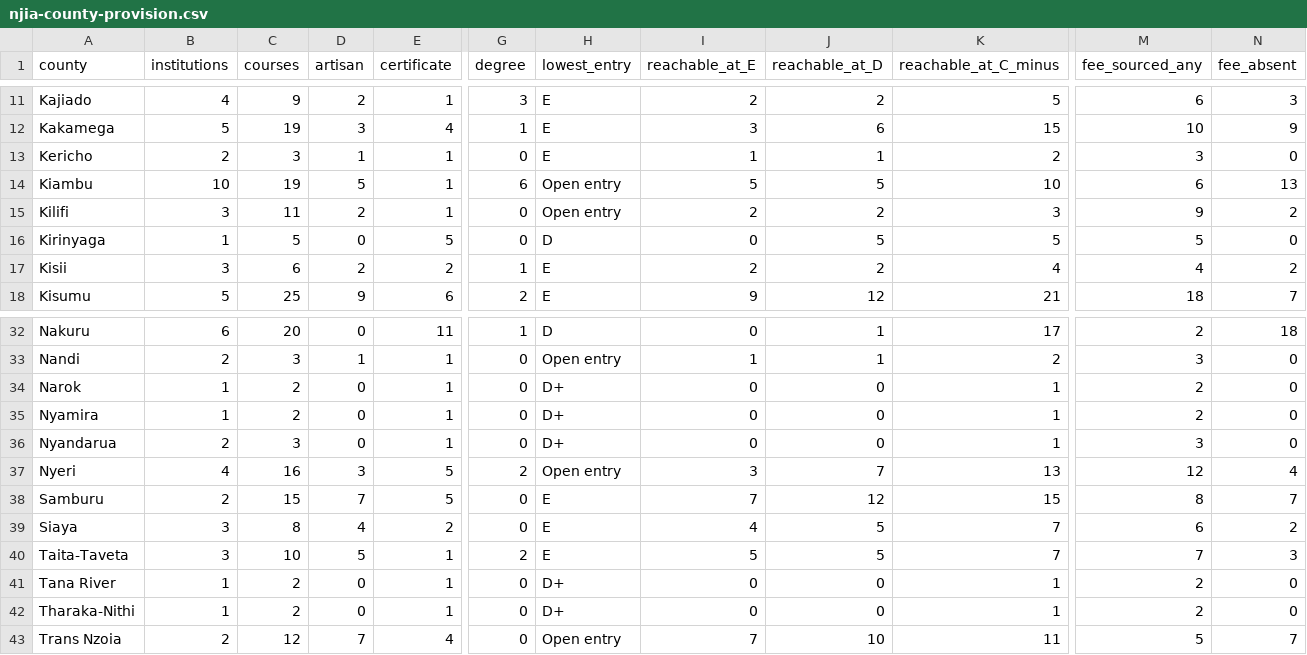
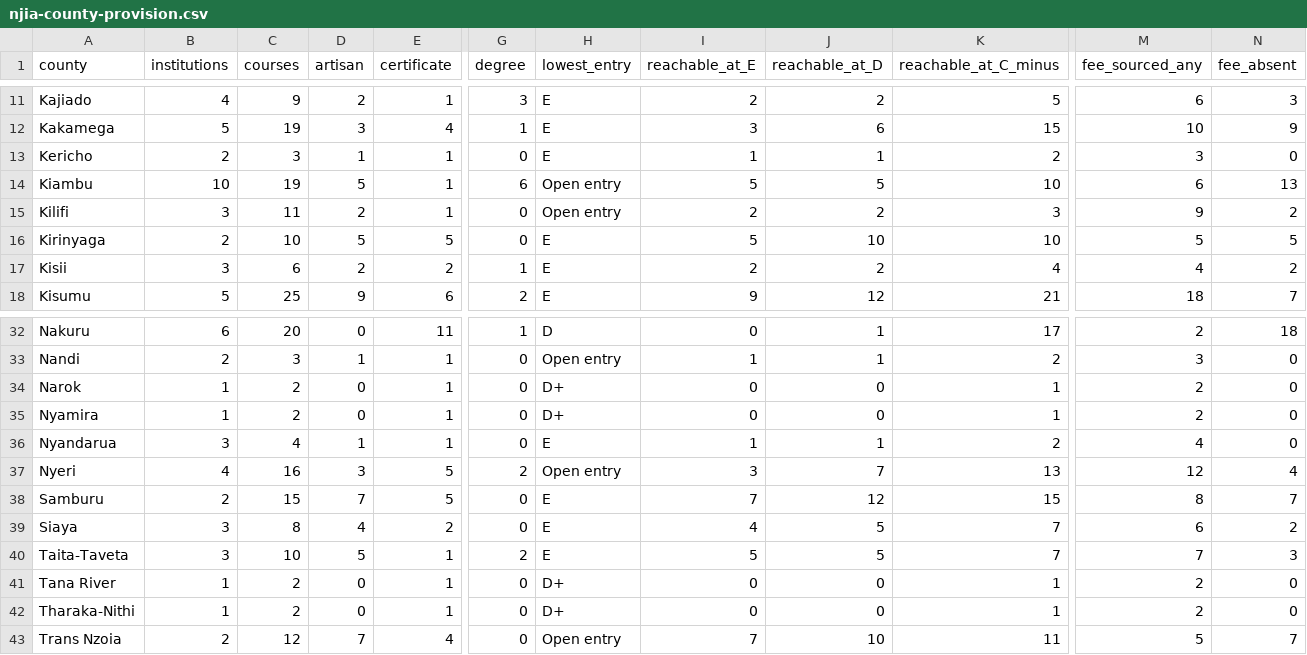
Before and after one commit to PapaDanico/Njia, a CSV file: analysis/njia-county-provision.csv, drawn as a sheet; only a part is shown, gaps mark what is left out; the diff names each change by its address in the sheet, - before the commit and + after, or states it on an @@ line.

Commit message:
Close Kirinyaga and Nyandarua, and record why four other counties would not close (#100)
Kirinyaga closed by Sagana Technical Training Institute — the first private
institution to close a county. Five artisan courses named in its published list,
and neither a fee nor an entry bar published, so the records carry a null fee
saying the institute publishes none (private, so the consolidated public-TVET
rate does not apply) and the KUCCPS national floor of E rather than a stricter
figure invented for it.

Nyandarua closed by Nyandarua National Polytechnic, publishing the familiar
artisan bar of "a KCPE or KCSE mean grade of D- and E".

Counties showing an E-grade learner nothing: 18 to 16, and 22 at the start of
this session.

Embu, Elgeyo-Marakwet, Wajir and Nakuru were worked in the same pass and did not
close, all for one reason: the institution is confirmed and no artisan course
name is published anywhere reachable. Recorded, because a named department is
not a named course.

272 unit tests, 26/26 functional checks, 68 axe states with zero violations,
idempotent generator output.

```diff
--- a/analysis/njia-county-provision.csv
+++ b/analysis/njia-county-provision.csv
-B16 (institutions): 1
+B16 (institutions): 2
-C16 (courses): 5
+C16 (courses): 10
-D16 (artisan): 0
+D16 (artisan): 5
-H16 (lowest_entry): D
+H16 (lowest_entry): E
-I16 (reachable_at_E): 0
+I16 (reachable_at_E): 5
-J16 (reachable_at_D): 5
+J16 (reachable_at_D): 10
-K16 (reachable_at_C_minus): 5
+K16 (reachable_at_C_minus): 10
-N16 (fee_absent): 0
+N16 (fee_absent): 5
-B36 (institutions): 2
+B36 (institutions): 3
-C36 (courses): 3
+C36 (courses): 4
-D36 (artisan): 0
+D36 (artisan): 1
-H36 (lowest_entry): D+
+H36 (lowest_entry): E
-I36 (reachable_at_E): 0
+I36 (reachable_at_E): 1
-J36 (reachable_at_D): 0
+J36 (reachable_at_D): 1
-K36 (reachable_at_C_minus): 1
+K36 (reachable_at_C_minus): 2
-M36 (fee_sourced_any): 3
+M36 (fee_sourced_any): 4
```
Also changed, not shown: 21 other files.
